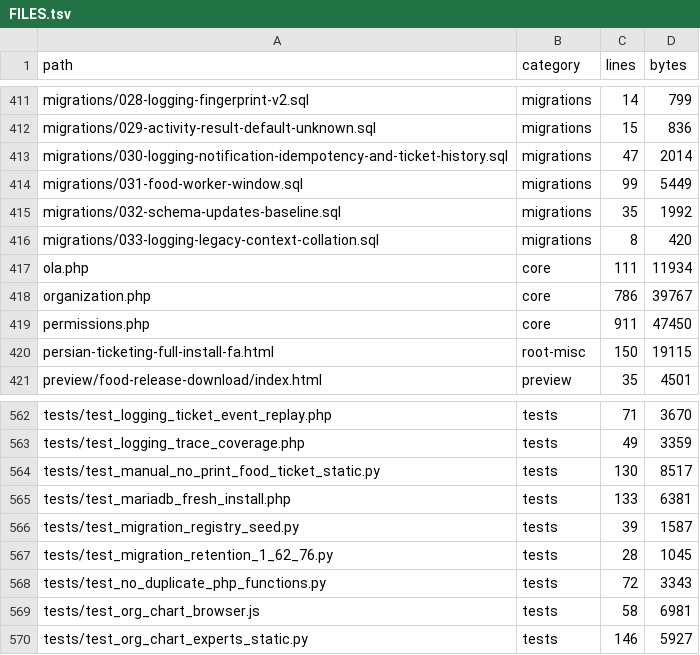
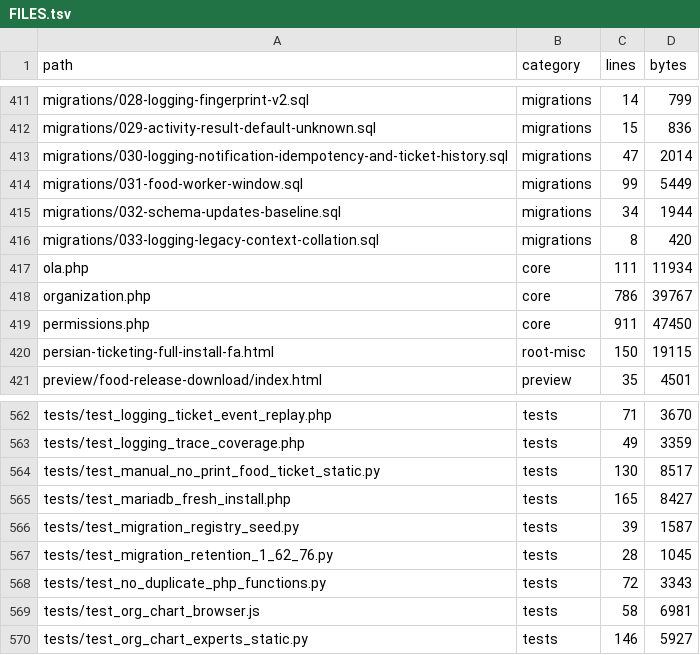
Before and after one commit to alirezarahimy-code/ticket, a TSV file: docs/system-map/FILES.tsv, drawn as a sheet; only a part is shown, gaps mark what is left out.

Commit message:
docs(system-map): refresh index after migration registry regression test

```diff
--- a/docs/system-map/FILES.tsv
+++ b/docs/system-map/FILES.tsv
@@ -414,3 +414,3 @@ migrations/030-logging-notification-idempotency-and-ticket-history.sql	migration
 migrations/031-food-worker-window.sql	migrations	99	5449
-migrations/032-schema-updates-baseline.sql	migrations	35	1992
+migrations/032-schema-updates-baseline.sql	migrations	34	1944
 migrations/033-logging-legacy-context-collation.sql	migrations	8	420
@@ -564,3 +564,3 @@ tests/test_logging_trace_coverage.php	tests	49	3359
 tests/test_manual_no_print_food_ticket_static.py	tests	130	8517
-tests/test_mariadb_fresh_install.php	tests	133	6381
+tests/test_mariadb_fresh_install.php	tests	165	8427
 tests/test_migration_registry_seed.py	tests	39	1587
```
